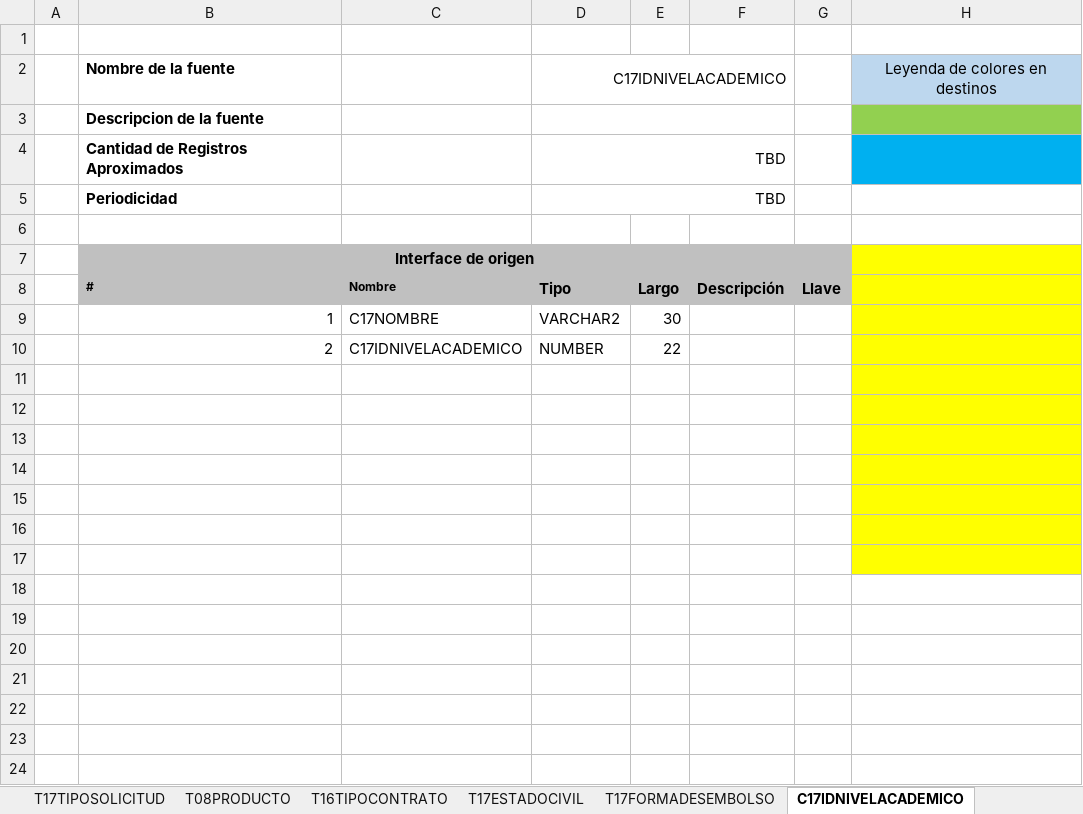
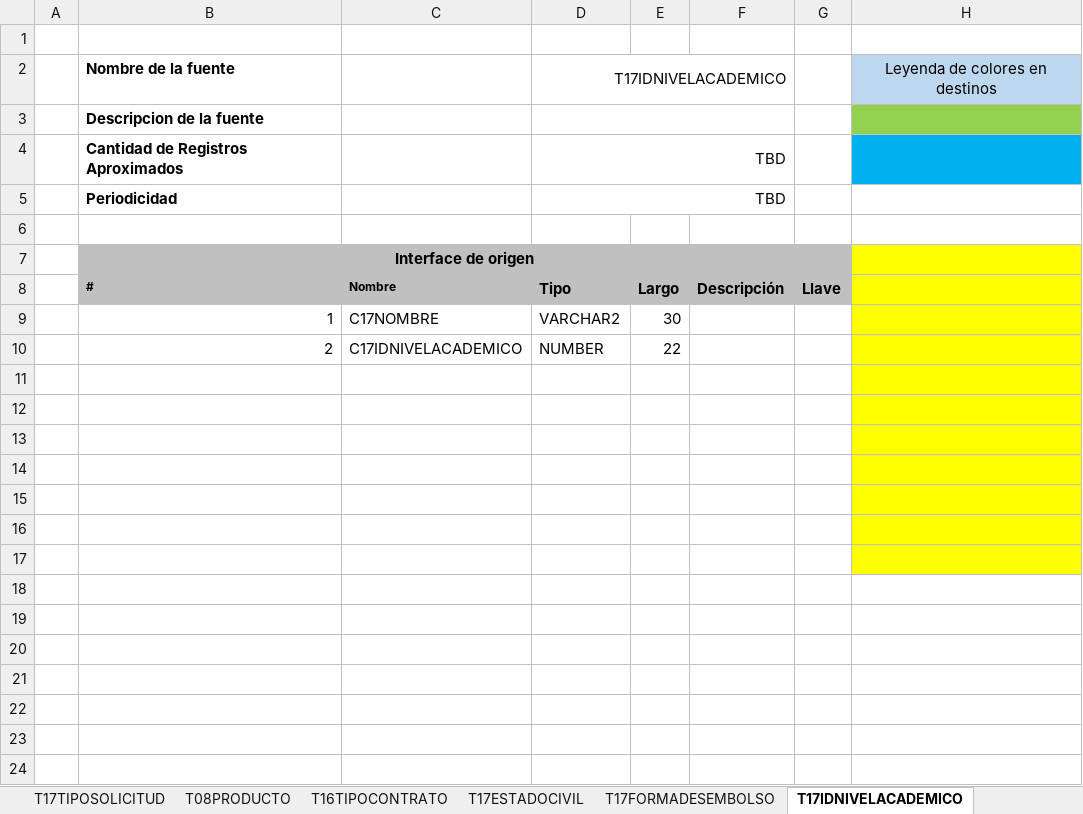
Before and after one commit to dliraFIT/dise-o-popular-dwh, an Excel workbook: Cnl/Mapeos_CLS_CNL_V1.xlsx, sheet T17IDNIVELACADEMICO, drawn as a sheet; only a part is shown; values as stored, in another font and other column widths than the file's, no borders; the diff names each change by its address in the sheet, - before the commit and + after, or states it on an @@ line.

```diff
--- a/Cnl/Mapeos_CLS_CNL_V1.xlsx (sheet T17IDNIVELACADEMICO)
+++ b/Cnl/Mapeos_CLS_CNL_V1.xlsx (sheet T17IDNIVELACADEMICO)
-sheet tab: C17IDNIVELACADEMICO
+sheet tab: T17IDNIVELACADEMICO
-D2 (Tipo): C17IDNIVELACADEMICO
+D2 (Tipo): T17IDNIVELACADEMICO
```
